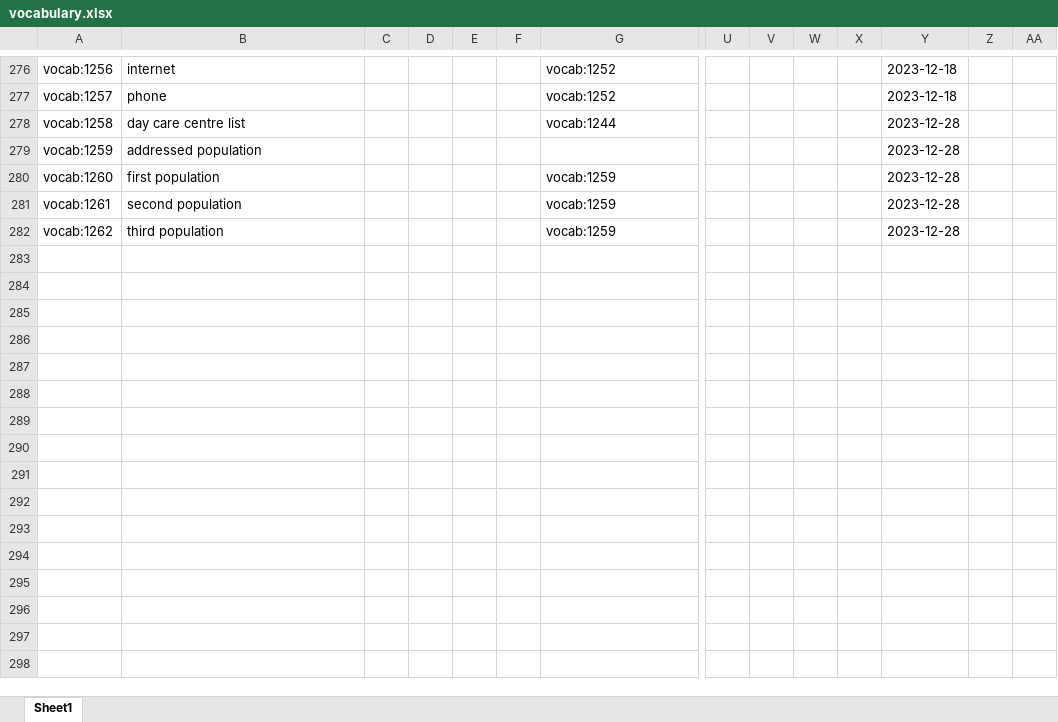
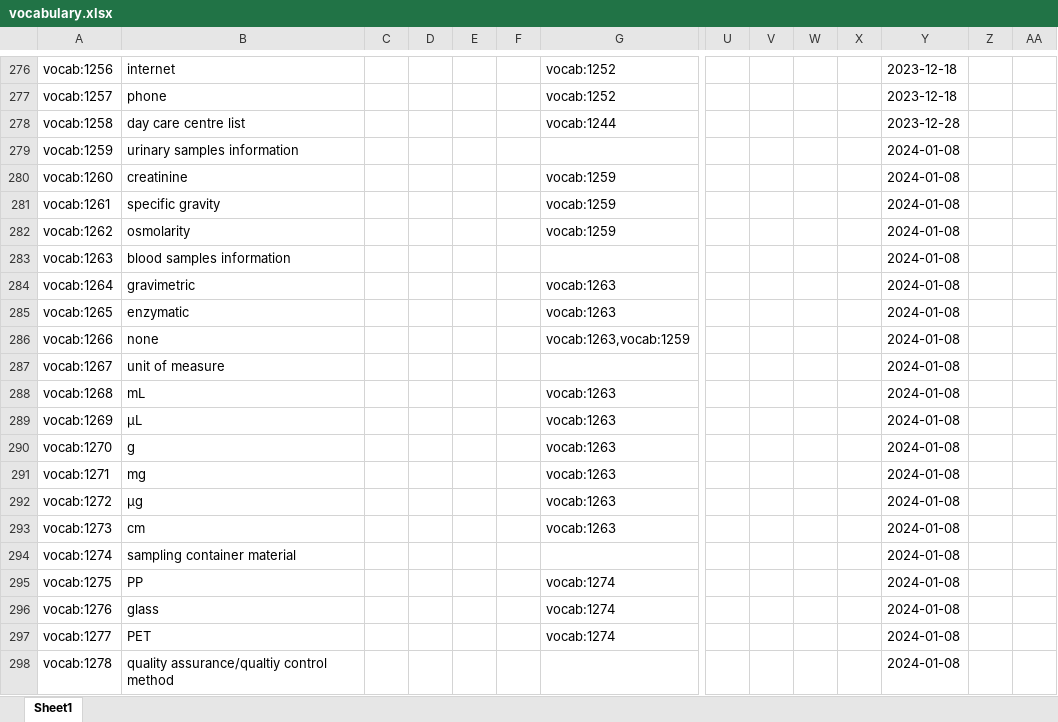
Before and after one commit to annefou/m4m-vocabulary, an Excel workbook: vocabulary.xlsx, sheet Sheet1, drawn as a sheet; only a part is shown, gaps mark what is left out; values as stored, in another font and other column widths than the file's, no borders; rows hold the shown columns only; the diff covers the shown part only; the diff names each change by its address in the sheet, - before the commit and + after, or states it on an @@ line.

```diff
--- a/vocabulary.xlsx (sheet Sheet1)
+++ b/vocabulary.xlsx (sheet Sheet1)
-B279: addressed population
+B279: urinary samples information
-Y279:Y282: 2023-12-28
+Y279:Y282: 2024-01-08
-B280: first population
+B280: creatinine
-B281: second population
+B281: specific gravity
-B282: third population
+B282: osmolarity
+row 283: vocab:1263 | blood samples information |  |  |  |  |  |  |  |  |  | 2024-01-08
+row 284: vocab:1264 | gravimetric |  |  |  |  | vocab:1263 |  |  |  |  | 2024-01-08
+row 285: vocab:1265 | enzymatic |  |  |  |  | vocab:1263 |  |  |  |  | 2024-01-08
+row 286: vocab:1266 | none |  |  |  |  | vocab:1263,vocab:1259 |  |  |  |  | 2024-01-08
+row 287: vocab:1267 | unit of measure |  |  |  |  |  |  |  |  |  | 2024-01-08
+row 288: vocab:1268 | mL |  |  |  |  | vocab:1263 |  |  |  |  | 2024-01-08
+row 289: vocab:1269 | µL |  |  |  |  | vocab:1263 |  |  |  |  | 2024-01-08
+row 290: vocab:1270 | g |  |  |  |  | vocab:1263 |  |  |  |  | 2024-01-08
+row 291: vocab:1271 | mg |  |  |  |  | vocab:1263 |  |  |  |  | 2024-01-08
+row 292: vocab:1272 | µg |  |  |  |  | vocab:1263 |  |  |  |  | 2024-01-08
+row 293: vocab:1273 | cm |  |  |  |  | vocab:1263 |  |  |  |  | 2024-01-08
+row 294: vocab:1274 | sampling container material |  |  |  |  |  |  |  |  |  | 2024-01-08
+row 295: vocab:1275 | PP |  |  |  |  | vocab:1274 |  |  |  |  | 2024-01-08
+row 296: vocab:1276 | glass |  |  |  |  | vocab:1274 |  |  |  |  | 2024-01-08
+row 297: vocab:1277 | PET |  |  |  |  | vocab:1274 |  |  |  |  | 2024-01-08
+row 298: vocab:1278 | quality assurance/qualtiy control method |  |  |  |  |  |  |  |  |  | 2024-01-08
```
Also changed, not shown: 9 added rows and 2 edited cells elsewhere in this sheet, 3 other files.
